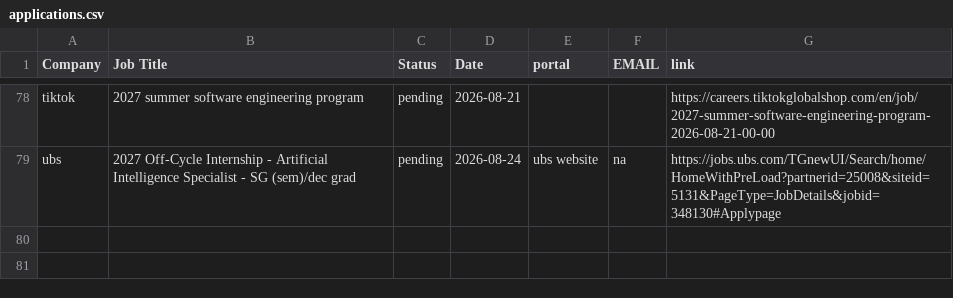
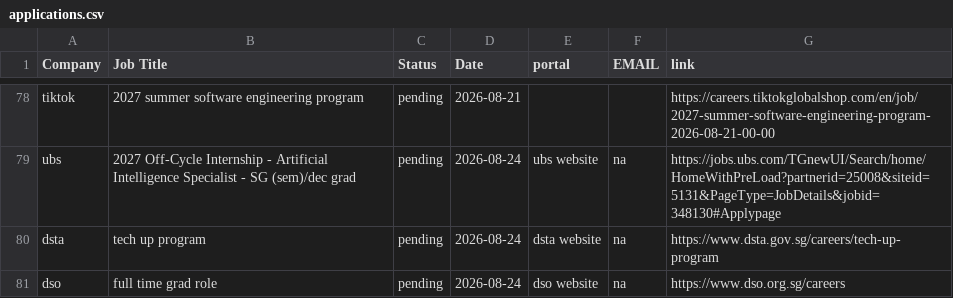
Before and after one commit to Zerius7733/Email-Generator-Extension, a CSV file: applications.csv, drawn as a sheet; only a part is shown, gaps mark what is left out; the diff names each change by its address in the sheet, - before the commit and + after, or states it on an @@ line.

Commit message:
Update job applications

```diff
--- a/applications.csv
+++ b/applications.csv
+row 80: dsta | tech up program | pending | 2026-08-24 | dsta website | na | https://www.dsta.gov.sg/careers/tech-up-program
+row 81: dso | full time grad role | pending | 2026-08-24 | dso website | na | https://www.dso.org.sg/careers
```
